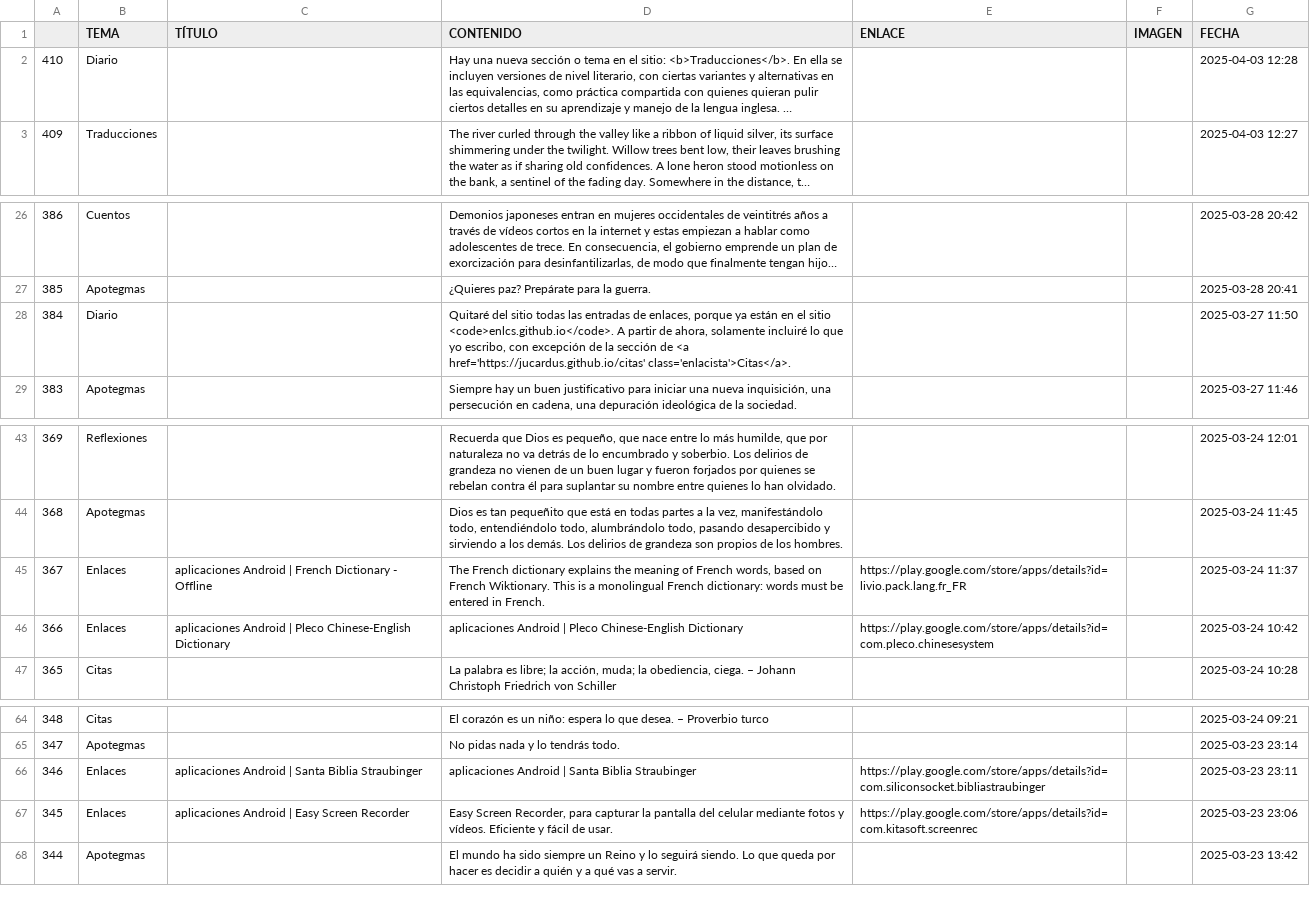
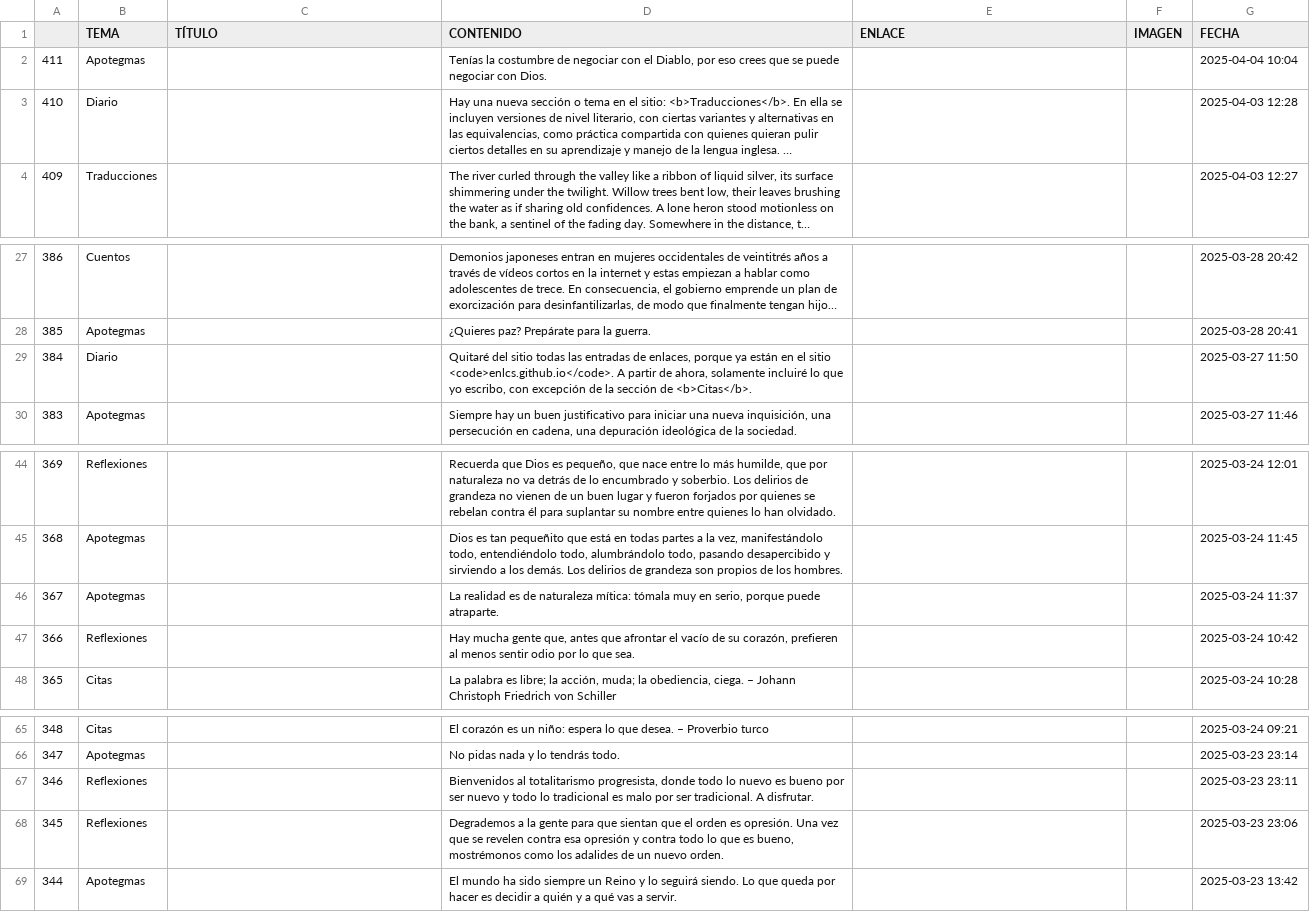
Before and after one commit to jucardus/jucardus.github.io, a CSV file: base.csv, drawn as a sheet; only a part is shown, gaps mark what is left out; long unchanged cells end in …; addresses are those after the commit; the diff names each change by its address in the sheet, - before the commit and + after, or states it on an @@ line.

Commit message:
Add files via upload

```diff
--- a/base.csv
+++ b/base.csv
+row 2: 411 | Apotegmas |  | Tenías la costumbre de negociar con el Diablo, por eso crees que se puede negociar con Dios. |  |  | 2025-04-04 10:04
-D29 (CONTENIDO): …sección de <a href='https://jucardus.github.io/citas' class='enlacista'>Citas</a>.
+D29 (CONTENIDO): …sección de <b>Citas</b>.
-B46 (TEMA): Enlaces
+B46 (TEMA): Apotegmas
-C46 (TÍTULO): aplicaciones Android | French Dictionary - Offline
+C46 (TÍTULO): (empty)
-D46 (CONTENIDO): The French dictionary explains the meaning of French words, based on French Wiktionary. This is a monolingual French dictionary: words must be entered in French.
+D46 (CONTENIDO): La realidad es de naturaleza mítica: tómala muy en serio, porque puede atraparte.
-E46 (ENLACE): https://play.google.com/store/apps/details?id=livio.pack.lang.fr_FR
+E46 (ENLACE): (empty)
-B47 (TEMA): Enlaces
+B47 (TEMA): Reflexiones
-C47 (TÍTULO): aplicaciones Android | Pleco Chinese-English Dictionary
+C47 (TÍTULO): (empty)
-D47 (CONTENIDO): aplicaciones Android | Pleco Chinese-English Dictionary
+D47 (CONTENIDO): Hay mucha gente que, antes que afrontar el vacío de su corazón, prefieren al menos sentir odio por lo que sea.
-E47 (ENLACE): https://play.google.com/store/apps/details?id=com.pleco.chinesesystem
+E47 (ENLACE): (empty)
-B67:B68 (TEMA): Enlaces
+B67:B68 (TEMA): Reflexiones
-C67 (TÍTULO): aplicaciones Android | Santa Biblia Straubinger
+C67 (TÍTULO): (empty)
-D67 (CONTENIDO): aplicaciones Android | Santa Biblia Straubinger
+D67 (CONTENIDO): Bienvenidos al totalitarismo progresista, donde todo lo nuevo es bueno por ser nuevo y todo lo tradicional es malo por ser tradicional. A disfrutar.
-E67 (ENLACE): https://play.google.com/store/apps/details?id=com.siliconsocket.bibliastraubinger
+E67 (ENLACE): (empty)
-C68 (TÍTULO): aplicaciones Android | Easy Screen Recorder
+C68 (TÍTULO): (empty)
-D68 (CONTENIDO): Easy Screen Recorder, para capturar la pantalla del celular mediante fotos y vídeos. Eficiente y fácil de usar.
+D68 (CONTENIDO): Degrademos a la gente para que sientan que el orden es opresión. Una vez que se revelen contra esa opresión y contra todo lo que es bueno, mostrémonos como los adalides de un nuevo orden.
-E68 (ENLACE): https://play.google.com/store/apps/details?id=com.kitasoft.screenrec
+E68 (ENLACE): (empty)
```
